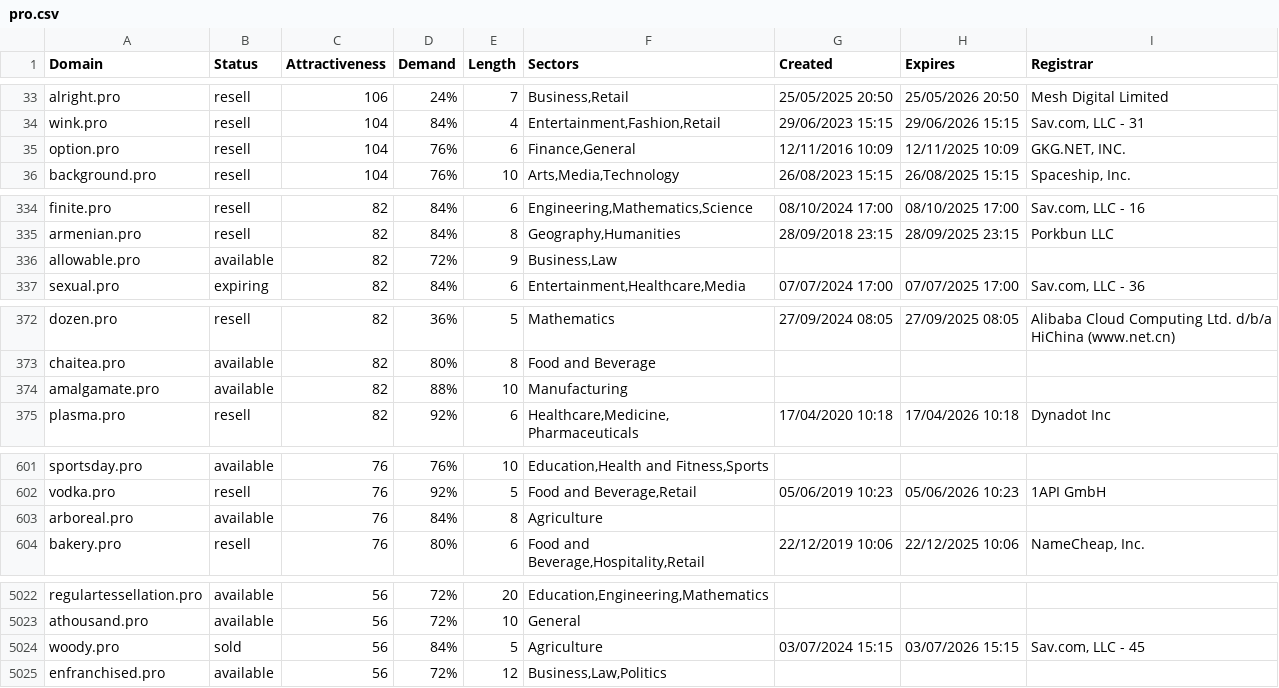
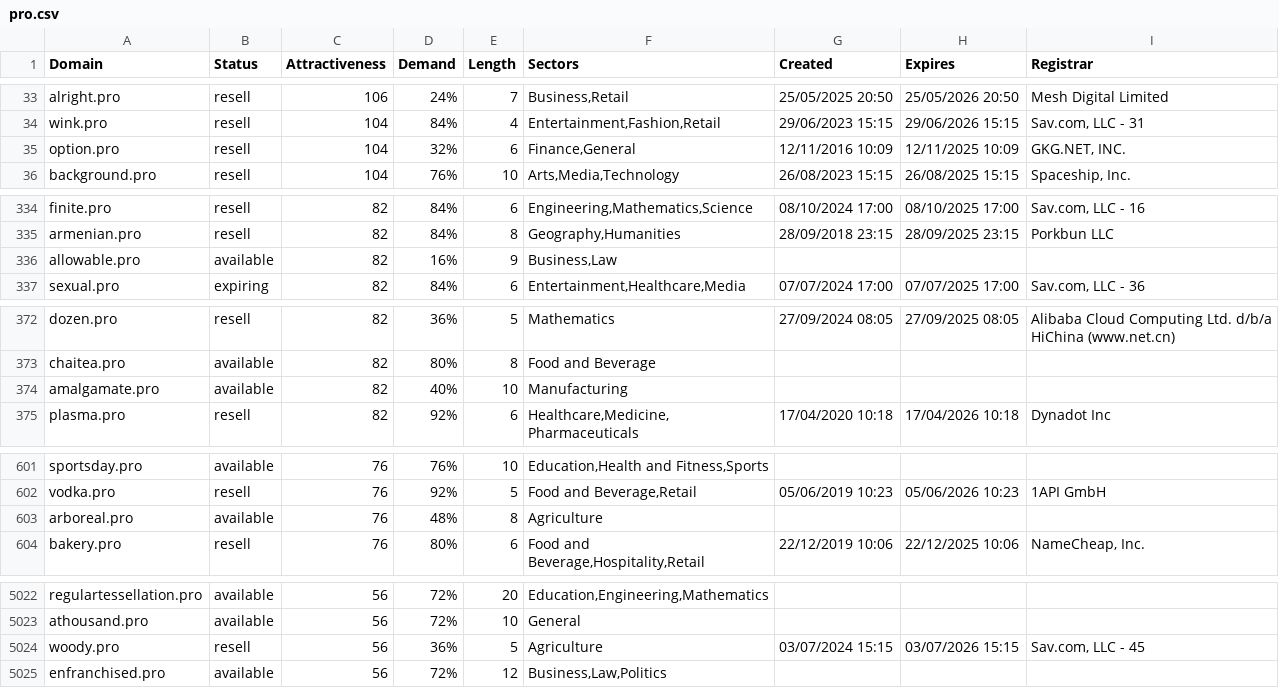
Before and after one commit to UniqueDomains/pro-oneword-domains, a CSV file: pro.csv, drawn as a sheet; only a part is shown, gaps mark what is left out; the diff covers the shown part only.

```diff
--- a/pro.csv
+++ b/pro.csv
@@ -34,3 +34,3 @@ alright.pro,resell,106,24%,7,"Business,Retail",25/05/2025 20:50,25/05/2026 20:50
 wink.pro,resell,104,84%,4,"Entertainment,Fashion,Retail",29/06/2023 15:15,29/06/2026 15:15,"Sav.com, LLC - 31"
-option.pro,resell,104,76%,6,"Finance,General",12/11/2016 10:09,12/11/2025 10:09,"GKG.NET, INC."
+option.pro,resell,104,32%,6,"Finance,General",12/11/2016 10:09,12/11/2025 10:09,"GKG.NET, INC."
 background.pro,resell,104,76%,10,"Arts,Media,Technology",26/08/2023 15:15,26/08/2025 15:15,"Spaceship, Inc."
@@ -335,3 +335,3 @@ finite.pro,resell,82,84%,6,"Engineering,Mathematics,Science",08/10/2024 17:00,08
 armenian.pro,resell,82,84%,8,"Geography,Humanities",28/09/2018 23:15,28/09/2025 23:15,Porkbun LLC
-allowable.pro,available,82,72%,9,"Business,Law",,,
+allowable.pro,available,82,16%,9,"Business,Law",,,
 sexual.pro,expiring,82,84%,6,"Entertainment,Healthcare,Media",07/07/2024 17:00,07/07/2025 17:00,"Sav.com, LLC - 36"
@@ -373,3 +373,3 @@ dozen.pro,resell,82,36%,5,Mathematics,27/09/2024 08:05,27/09/2025 08:05,Alibaba
 chaitea.pro,available,82,80%,8,Food and Beverage,,,
-amalgamate.pro,available,82,88%,10,Manufacturing,,,
+amalgamate.pro,available,82,40%,10,Manufacturing,,,
 plasma.pro,resell,82,92%,6,"Healthcare,Medicine,Pharmaceuticals",17/04/2020 10:18,17/04/2026 10:18,Dynadot Inc
@@ -602,3 +602,3 @@ sportsday.pro,available,76,76%,10,"Education,Health and Fitness,Sports",,,
 vodka.pro,resell,76,92%,5,"Food and Beverage,Retail",05/06/2019 10:23,05/06/2026 10:23,1API GmbH
-arboreal.pro,available,76,84%,8,Agriculture,,,
+arboreal.pro,available,76,48%,8,Agriculture,,,
 bakery.pro,resell,76,80%,6,"Food and Beverage,Hospitality,Retail",22/12/2019 10:06,22/12/2025 10:06,"NameCheap, Inc."
@@ -5023,3 +5023,3 @@ regulartessellation.pro,available,56,72%,20,"Education,Engineering,Mathematics",
 athousand.pro,available,56,72%,10,General,,,
-woody.pro,sold,56,84%,5,Agriculture,03/07/2024 15:15,03/07/2026 15:15,"Sav.com, LLC - 45"
+woody.pro,resell,56,36%,5,Agriculture,03/07/2024 15:15,03/07/2026 15:15,"Sav.com, LLC - 45"
 enfranchised.pro,available,56,72%,12,"Business,Law,Politics",,,
```
Also changed, not shown: 2 added rows, 2 removed rows and 54 edited cells elsewhere in this file, 2 other files.
